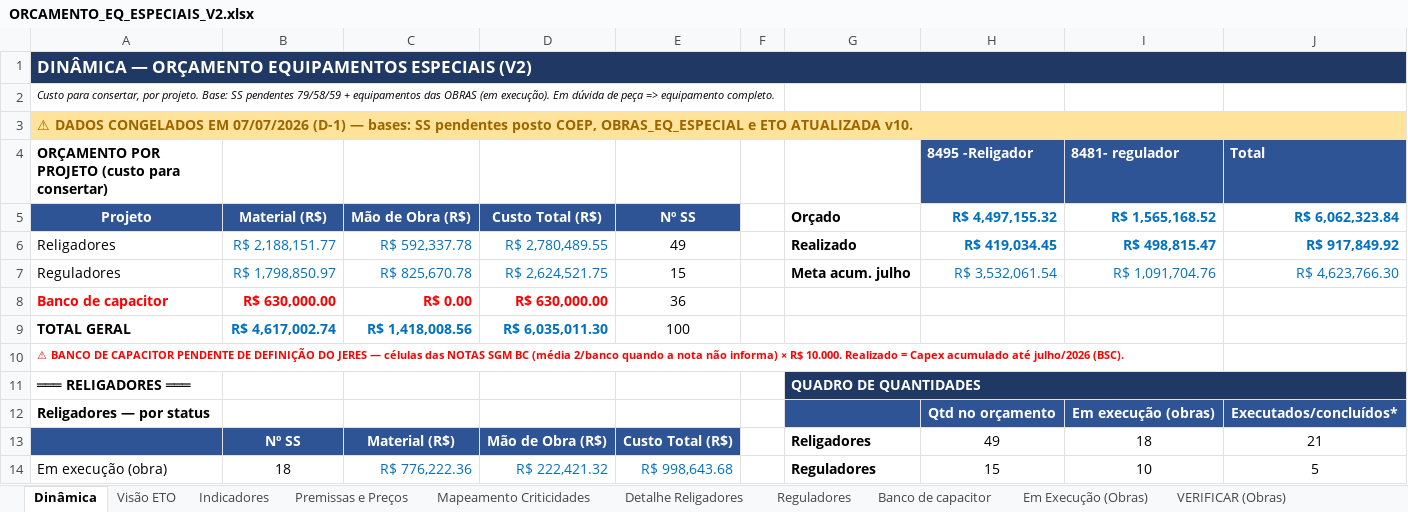
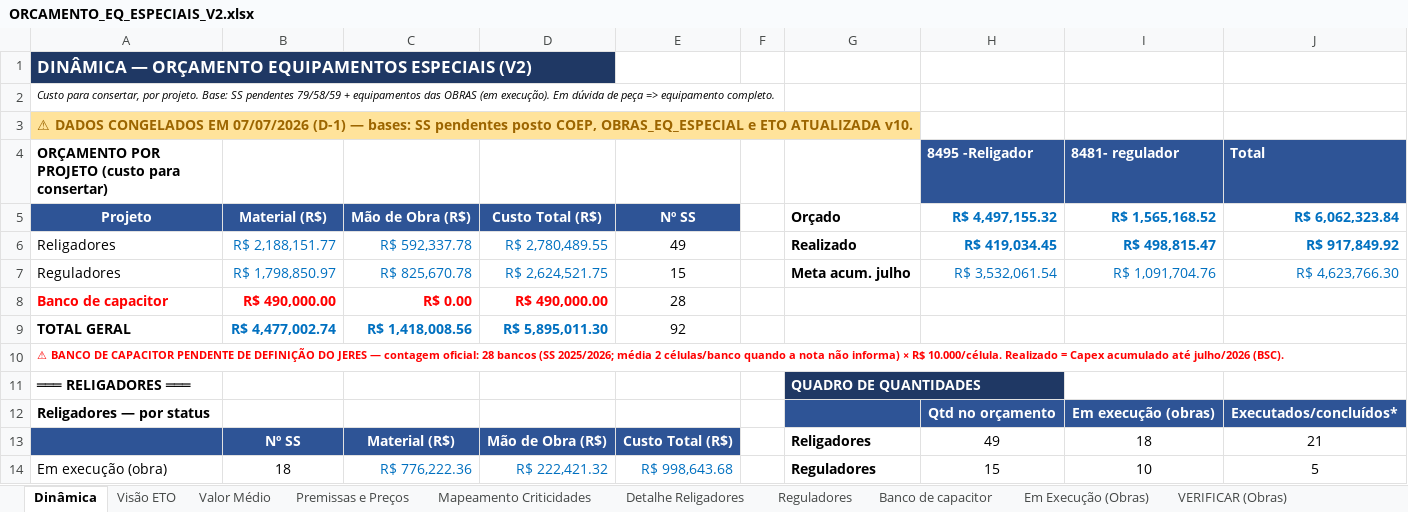
Before and after one commit to LGRSV/Teamlvida, an Excel workbook: ORCAMENTO_EQ_ESPECIAIS_V2.xlsx, sheet Dinâmica, drawn as a sheet; only a part is shown; values as stored, in another font and other column widths than the file's, no borders; removed rows and columns are numbered as before the commit, all else as after; the diff covers the shown part only; the diff names each change by its address in the sheet, - before the commit and + after, or states it on an @@ line.

```diff
--- a/ORCAMENTO_EQ_ESPECIAIS_V2.xlsx (sheet Dinâmica)
+++ b/ORCAMENTO_EQ_ESPECIAIS_V2.xlsx (sheet Dinâmica)
-sheet tab: Indicadores
+sheet tab: Valor Médio
-A1:J1 merged
-A3:J3 merged
-B8: R$ 630,000.00
+B8: R$ 490,000.00
-D8: R$ 630,000.00
+D8: R$ 490,000.00
-E8: 36
+E8: 28
-B9: R$ 4,617,002.74
+B9: R$ 4,477,002.74
-D9: R$ 6,035,011.30
+D9: R$ 5,895,011.30
-E9: 100
+E9: 92
-A10: …JERES — células das NOTAS SGM BC (média 2/banco quando a nota não informa) × R$ 10.000. Realizado =…
+A10: …JERES — contagem oficial: 28 bancos (SS 2025/2026; média 2 células/banco quando a nota não informa) × R$ 10.000/célula. Realizado =…
-G11:J11 merged
```
Also changed, not shown: 2 added rows, 1 removed row, 6 edited cells and merged cells elsewhere in this sheet, sheet Banco de capacitor, sheet Valor Médio, sheet Detalhe Religadores, sheet Visão ETO, sheet Reguladores, sheet Em Execução (Obras), 5 more sheets.
